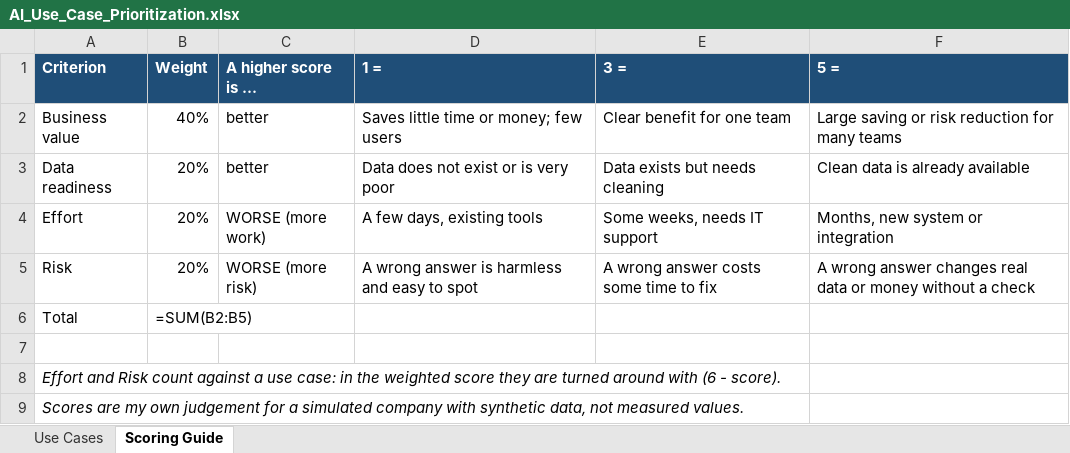
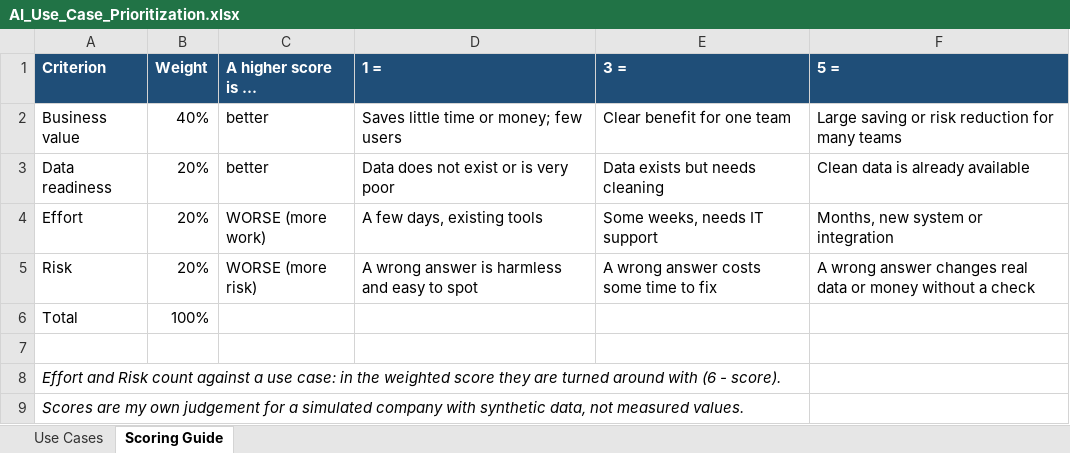
Before and after one commit to nurdanikbals5-collab/supplier-data-health-check, an Excel workbook: excel/AI_Use_Case_Prioritization.xlsx, sheet Scoring Guide, drawn as a sheet; values as stored, in another font and other column widths than the file's, no borders; formulas without a stored value are shown as written; the diff names each change by its address in the sheet, - before the commit and + after, or states it on an @@ line.

```diff
--- a/excel/AI_Use_Case_Prioritization.xlsx (sheet Scoring Guide)
+++ b/excel/AI_Use_Case_Prioritization.xlsx (sheet Scoring Guide)
-B6 (Weight): =SUM(B2:B5)
+B6 (Weight): 100%
```
Also changed, not shown: sheet Use Cases.
